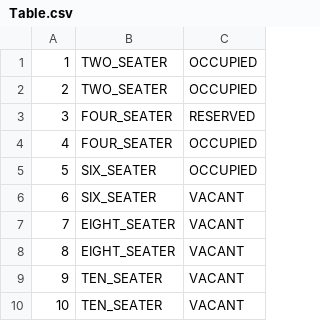
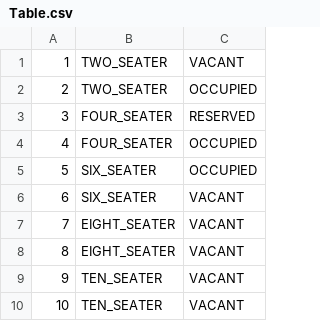
Before and after one commit to justdilah/rrpss, a CSV file: rrpss/DataSet/Table.csv, drawn as a sheet.

```diff
--- a/rrpss/DataSet/Table.csv
+++ b/rrpss/DataSet/Table.csv
@@ -1,2 +1,2 @@
-1,TWO_SEATER,OCCUPIED
+1,TWO_SEATER,VACANT
 2,TWO_SEATER,OCCUPIED
```
Also changed, not shown: 7 other files.
